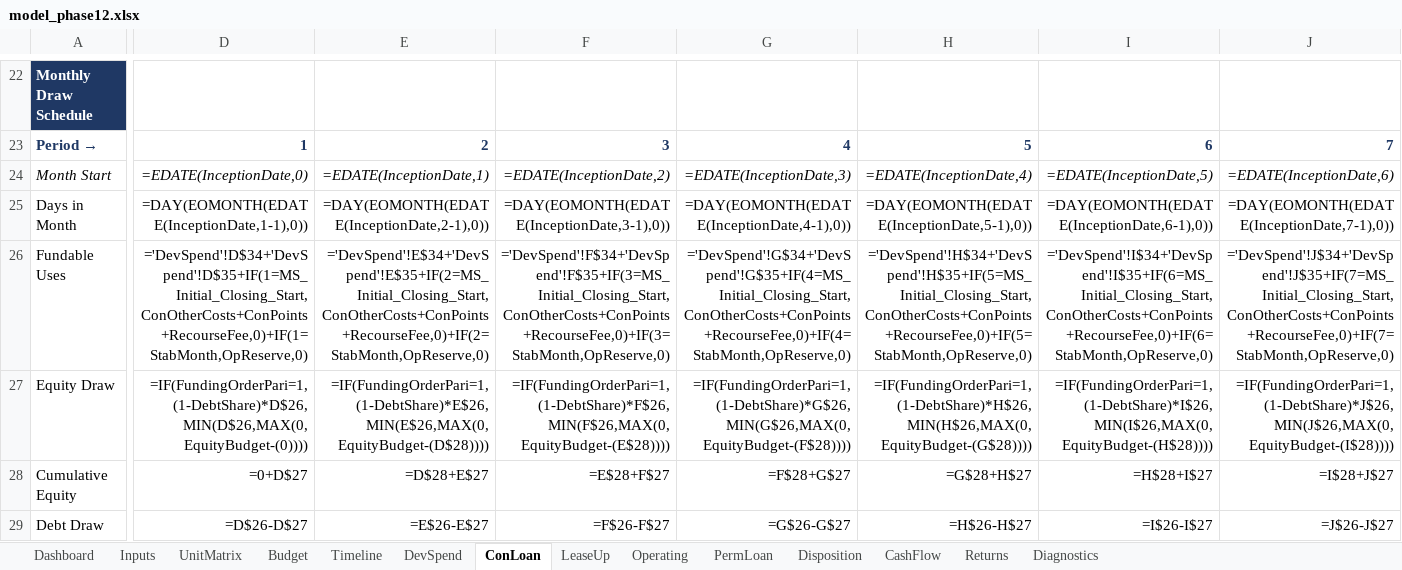
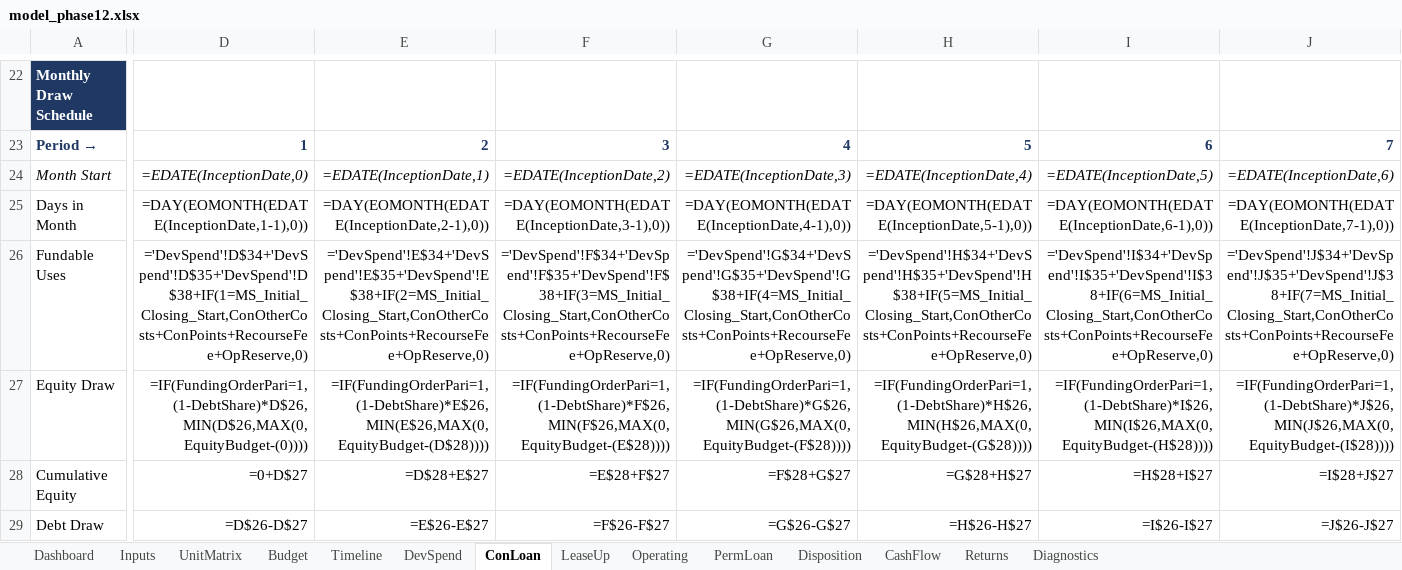
Before and after one commit to thomasholben5-web/dev-model, an Excel workbook: build/model_phase12.xlsx, sheet ConLoan, drawn as a sheet; only a part is shown, gaps mark what is left out; values as stored, in another font and other column widths than the file's, no borders; formulas without a stored value are shown as written; the diff covers the shown part only; the diff names each change by its address in the sheet, - before the commit and + after, or states it on an @@ line.

```diff
--- a/build/model_phase12.xlsx (sheet ConLoan)
+++ b/build/model_phase12.xlsx (sheet ConLoan)
-D26: ='DevSpend'!D$34+'DevSpend'!D$35+IF(1=MS_Initial_Closing_Start,ConOtherCosts+ConPoints+RecourseFee,0)+IF(1=StabMonth,OpReserve,0)
+D26: ='DevSpend'!D$34+'DevSpend'!D$35+'DevSpend'!D$38+IF(1=MS_Initial_Closing_Start,ConOtherCosts+ConPoints+RecourseFee+OpReserve,0)
-E26: ='DevSpend'!E$34+'DevSpend'!E$35+IF(2=MS_Initial_Closing_Start,ConOtherCosts+ConPoints+RecourseFee,0)+IF(2=StabMonth,OpReserve,0)
+E26: ='DevSpend'!E$34+'DevSpend'!E$35+'DevSpend'!E$38+IF(2=MS_Initial_Closing_Start,ConOtherCosts+ConPoints+RecourseFee+OpReserve,0)
-F26: ='DevSpend'!F$34+'DevSpend'!F$35+IF(3=MS_Initial_Closing_Start,ConOtherCosts+ConPoints+RecourseFee,0)+IF(3=StabMonth,OpReserve,0)
+F26: ='DevSpend'!F$34+'DevSpend'!F$35+'DevSpend'!F$38+IF(3=MS_Initial_Closing_Start,ConOtherCosts+ConPoints+RecourseFee+OpReserve,0)
-G26: ='DevSpend'!G$34+'DevSpend'!G$35+IF(4=MS_Initial_Closing_Start,ConOtherCosts+ConPoints+RecourseFee,0)+IF(4=StabMonth,OpReserve,0)
+G26: ='DevSpend'!G$34+'DevSpend'!G$35+'DevSpend'!G$38+IF(4=MS_Initial_Closing_Start,ConOtherCosts+ConPoints+RecourseFee+OpReserve,0)
-H26: ='DevSpend'!H$34+'DevSpend'!H$35+IF(5=MS_Initial_Closing_Start,ConOtherCosts+ConPoints+RecourseFee,0)+IF(5=StabMonth,OpReserve,0)
+H26: ='DevSpend'!H$34+'DevSpend'!H$35+'DevSpend'!H$38+IF(5=MS_Initial_Closing_Start,ConOtherCosts+ConPoints+RecourseFee+OpReserve,0)
-I26: ='DevSpend'!I$34+'DevSpend'!I$35+IF(6=MS_Initial_Closing_Start,ConOtherCosts+ConPoints+RecourseFee,0)+IF(6=StabMonth,OpReserve,0)
+I26: ='DevSpend'!I$34+'DevSpend'!I$35+'DevSpend'!I$38+IF(6=MS_Initial_Closing_Start,ConOtherCosts+ConPoints+RecourseFee+OpReserve,0)
-J26: ='DevSpend'!J$34+'DevSpend'!J$35+IF(7=MS_Initial_Closing_Start,ConOtherCosts+ConPoints+RecourseFee,0)+IF(7=StabMonth,OpReserve,0)
+J26: ='DevSpend'!J$34+'DevSpend'!J$35+'DevSpend'!J$38+IF(7=MS_Initial_Closing_Start,ConOtherCosts+ConPoints+RecourseFee+OpReserve,0)
```
Also changed, not shown: 739 edited cells elsewhere in this sheet, sheet Operating, sheet DevSpend, sheet CashFlow, sheet LeaseUp, sheet PermLoan, sheet Budget, 3 more sheets, build/model_phase08.xlsx, build/model_phase13.xlsx, 27 other files.
